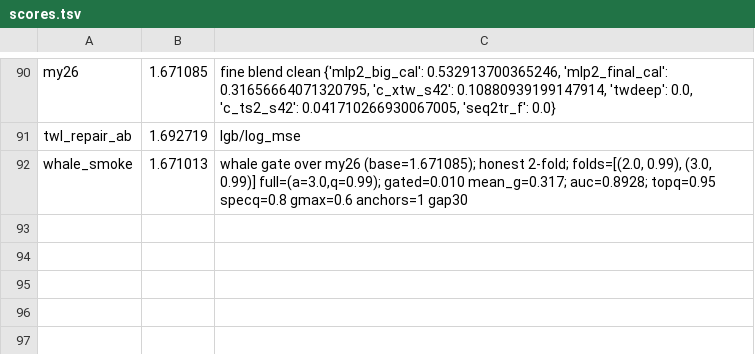
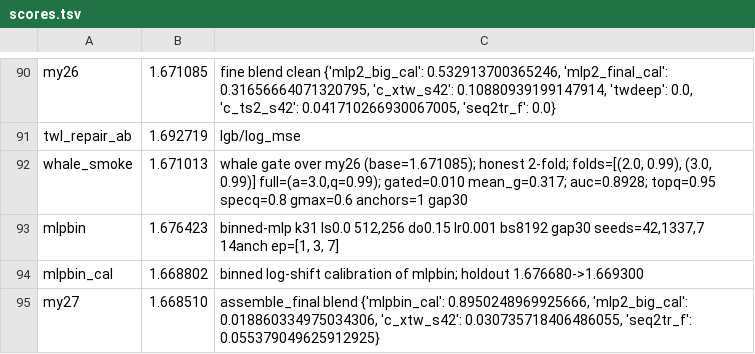
Before and after one commit to Kondachello/e-cup, a TSV file: work/reports/scores.tsv, drawn as a sheet; only a part is shown, gaps mark what is left out.

```diff
--- a/work/reports/scores.tsv
+++ b/work/reports/scores.tsv
@@ -92 +92,4 @@ twl_repair_ab	1.692719	lgb/log_mse
 whale_smoke	1.671013	whale gate over my26 (base=1.671085); honest 2-fold; folds=[(2.0, 0.99), (3.0, 0.99)] full=(a=3.0,q=0.99); gated=0.010 mean_g=0.317; auc=0.8928; topq=0.95 specq=0.8 gmax=0.6 anchors=1 gap30
+mlpbin	1.676423	binned-mlp k31 ls0.0 512,256 do0.15 lr0.001 bs8192 gap30 seeds=42,1337,7 14anch ep=[1, 3, 7]
+mlpbin_cal	1.668802	binned log-shift calibration of mlpbin; holdout 1.676680->1.669300
+my27	1.668510	assemble_final blend {'mlpbin_cal': 0.8950248969925666, 'mlp2_big_cal': 0.018860334975034306, 'c_xtw_s42': 0.030735718406486055, 'seq2tr_f': 0.055379049625912925}
```
Also changed, not shown: 1 other file.
